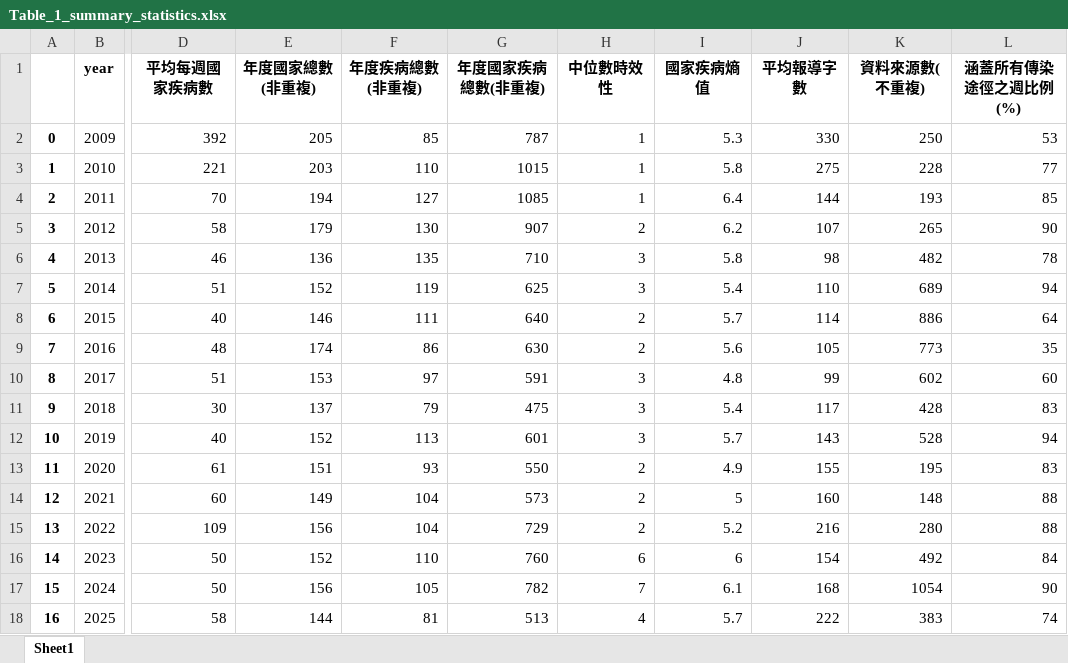
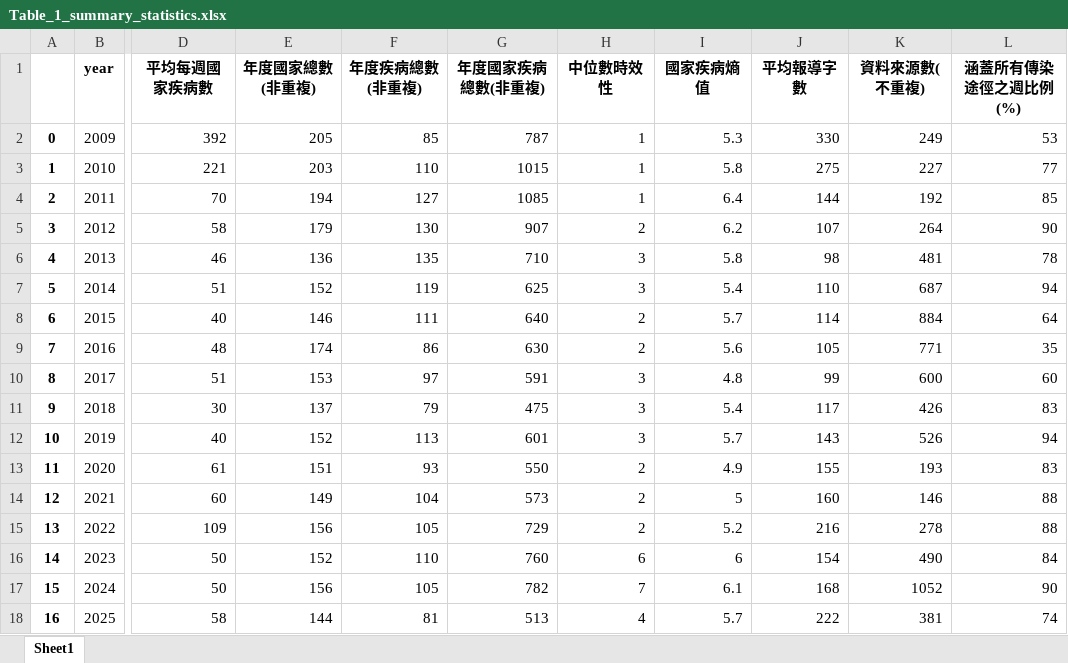
Before and after one commit to haokaitseng/cdc_eic_daily_news, an Excel workbook: output/table/Table_1_summary_statistics.xlsx, sheet Sheet1, drawn as a sheet; only a part is shown, gaps mark what is left out; values as stored, in another font and other column widths than the file's, no borders; the diff names each change by its address in the sheet, - before the commit and + after, or states it on an @@ line.

```diff
--- a/output/table/Table_1_summary_statistics.xlsx (sheet Sheet1)
+++ b/output/table/Table_1_summary_statistics.xlsx (sheet Sheet1)
-K2 (資料來源數(不重複)): 250
+K2 (資料來源數(不重複)): 249
-K3 (資料來源數(不重複)): 228
+K3 (資料來源數(不重複)): 227
-K4 (資料來源數(不重複)): 193
+K4 (資料來源數(不重複)): 192
-K5 (資料來源數(不重複)): 265
+K5 (資料來源數(不重複)): 264
-K6 (資料來源數(不重複)): 482
+K6 (資料來源數(不重複)): 481
-K7 (資料來源數(不重複)): 689
+K7 (資料來源數(不重複)): 687
-K8 (資料來源數(不重複)): 886
+K8 (資料來源數(不重複)): 884
-K9 (資料來源數(不重複)): 773
+K9 (資料來源數(不重複)): 771
-K10 (資料來源數(不重複)): 602
+K10 (資料來源數(不重複)): 600
-K11 (資料來源數(不重複)): 428
+K11 (資料來源數(不重複)): 426
-K12 (資料來源數(不重複)): 528
+K12 (資料來源數(不重複)): 526
-K13 (資料來源數(不重複)): 195
+K13 (資料來源數(不重複)): 193
-K14 (資料來源數(不重複)): 148
+K14 (資料來源數(不重複)): 146
-F15 (年度疾病總數(非重複)): 104
+F15 (年度疾病總數(非重複)): 105
-K15 (資料來源數(不重複)): 280
+K15 (資料來源數(不重複)): 278
-K16 (資料來源數(不重複)): 492
+K16 (資料來源數(不重複)): 490
-K17 (資料來源數(不重複)): 1054
+K17 (資料來源數(不重複)): 1052
-K18 (資料來源數(不重複)): 383
+K18 (資料來源數(不重複)): 381
```
Also changed, not shown: output/table/table_source_top20.xlsx, 9 other files.
